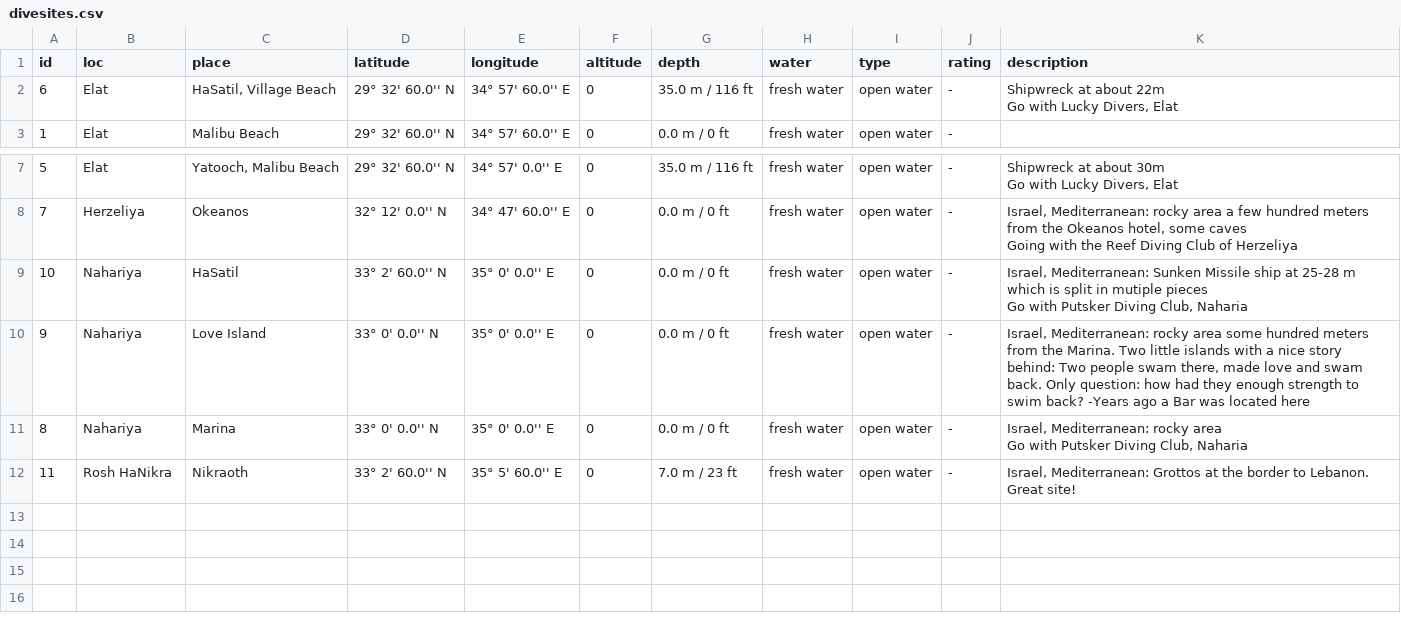
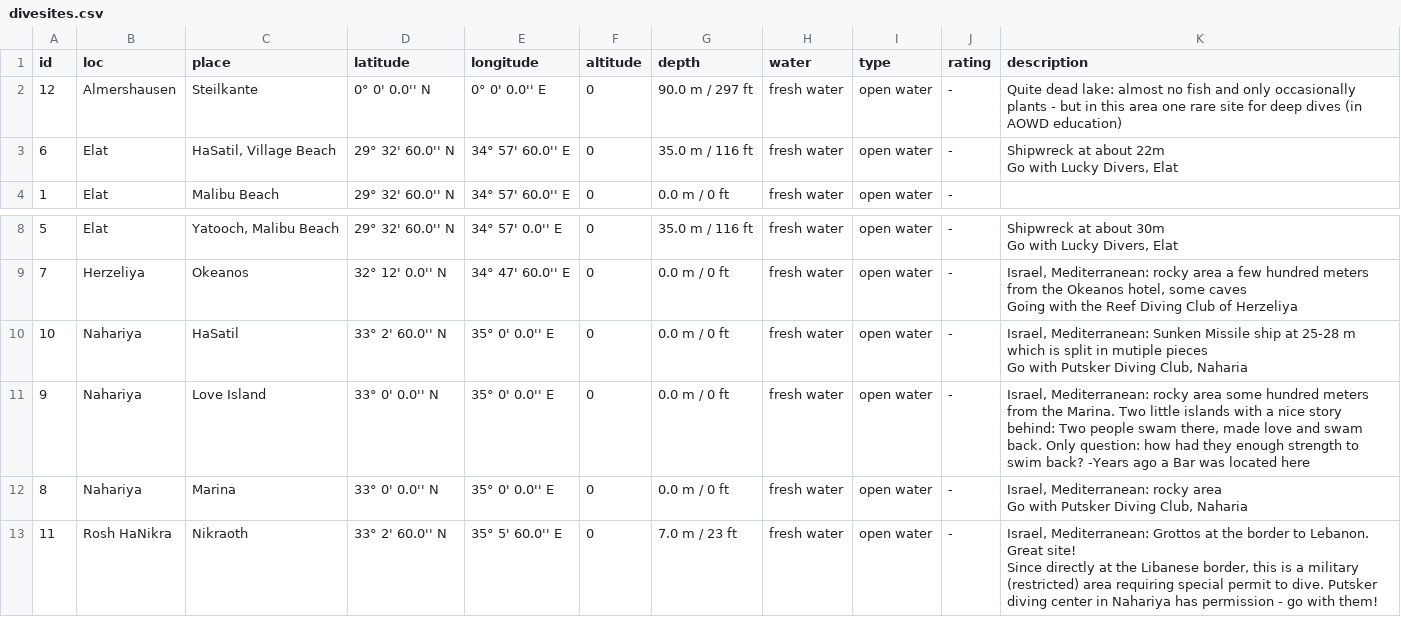
Before and after one commit to IzzySoft/phpDiveLog, a CSV file: data/divesites.csv, drawn as a sheet; only a part is shown, gaps mark what is left out.

```diff
--- a/data/divesites.csv
+++ b/data/divesites.csv
@@ -1,2 +1,3 @@
 "id";loc;place;latitude;longitude;altitude;depth;water;type;"rating";"description"
+" 12"; Almershausen; Steilkante; 0° 0' 0.0'' N; 0° 0' 0.0'' E; 0; 90.0 m / 297 ft; fresh water; open water;" -";" Quite dead lake: almost no fish and only occasionally plants - but in this area one rare site for deep dives (in AOWD education)"
 " 6"; Elat; HaSatil, Village Beach; 29° 32' 60.0'' N; 34° 57' 60.0'' E; 0; 35.0 m / 116 ft; fresh water; open water;" -";" Shipwreck at about 22m
@@ -18,2 +19,3 @@ Go with Putsker Diving Club, Naharia"
 Go with Putsker Diving Club, Naharia"
-" 11"; Rosh HaNikra; Nikraoth; 33° 2' 60.0'' N; 35° 5' 60.0'' E; 0; 7.0 m / 23 ft; fresh water; open water;" -";" Israel, Mediterranean: Grottos at the border to Lebanon. Great site!"
+" 11"; Rosh HaNikra; Nikraoth; 33° 2' 60.0'' N; 35° 5' 60.0'' E; 0; 7.0 m / 23 ft; fresh water; open water;" -";" Israel, Mediterranean: Grottos at the border to Lebanon. Great site!
+Since directly at the Libanese border, this is a military (restricted) area requiring special permit to dive. Putsker diving center in Nahariya has permission - go with them!"
```
Also changed, not shown: data/logbook.csv, 7 other files.
